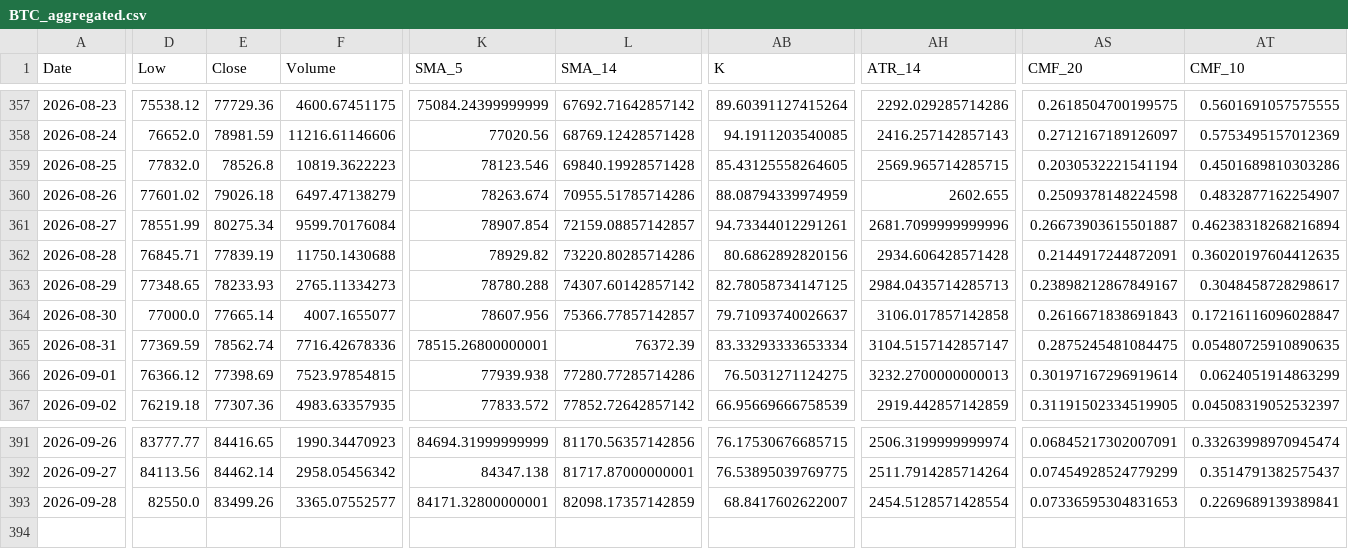
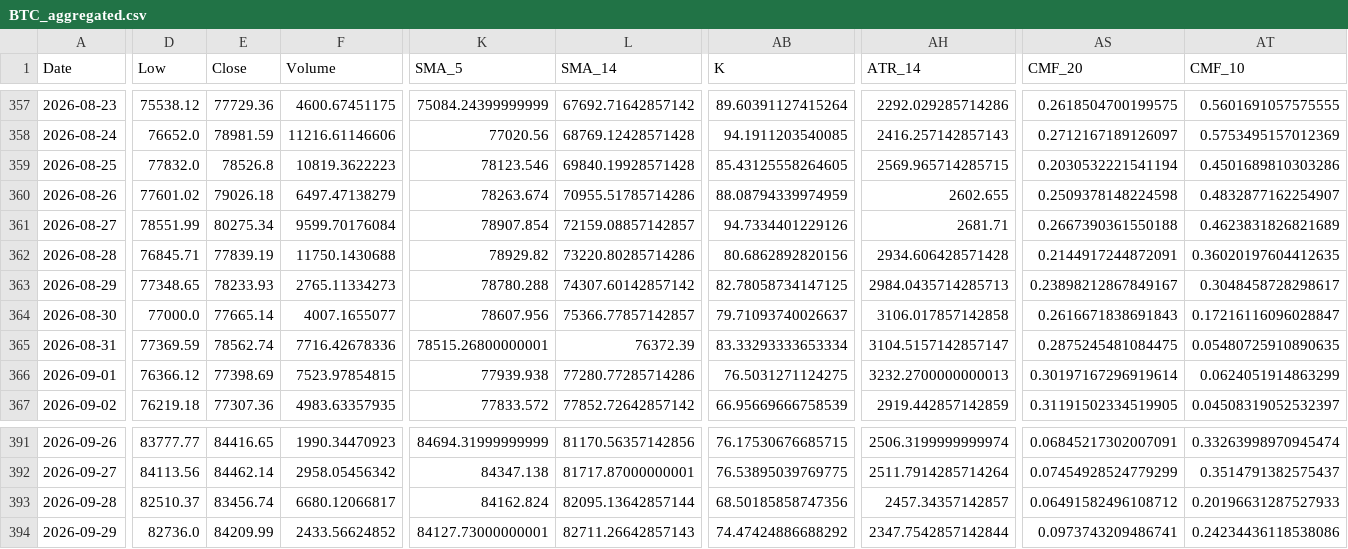
Before and after one commit to JintaoLiuorJoey/coinbase-ohlcv-data, a CSV file: data/BTC_aggregated.csv, drawn as a sheet; only a part is shown, gaps mark what is left out; rows hold the shown columns only; the diff covers the shown part only; the diff names each change by its address in the sheet, - before the commit and + after, or states it on an @@ line.

```diff
--- a/data/BTC_aggregated.csv
+++ b/data/BTC_aggregated.csv
-AB361 (K): 94.73344012291261
+AB361 (K): 94.7334401229126
-AH361 (ATR_14): 2681.7099999999996
+AH361 (ATR_14): 2681.71
-AS361 (CMF_20): 0.26673903615501887
+AS361 (CMF_20): 0.2667390361550188
-AT361 (CMF_10): 0.46238318268216894
+AT361 (CMF_10): 0.4623831826821689
-D393 (Low): 82550.0
+D393 (Low): 82510.37
-E393 (Close): 83499.26
+E393 (Close): 83456.74
-F393 (Volume): 3365.07552577
+F393 (Volume): 6680.12066817
-K393 (SMA_5): 84171.32800000001
+K393 (SMA_5): 84162.824
-L393 (SMA_14): 82098.17357142859
+L393 (SMA_14): 82095.13642857144
-AB393 (K): 68.8417602622007
+AB393 (K): 68.50185858747356
-AH393 (ATR_14): 2454.5128571428554
+AH393 (ATR_14): 2457.34357142857
-AS393 (CMF_20): 0.07336595304831653
+AS393 (CMF_20): 0.06491582496108712
-AT393 (CMF_10): 0.2269689139389841
+AT393 (CMF_10): 0.20196631287527933
+row 394: 2026-09-29 | 82736.0 | 84209.99 | 2433.56624852 | 84127.73000000001 | 82711.26642857143 | 74.47424886688292 | 2347.7542857142844 | 0.0973743209486741 | 0.24234436118538086
```
Also changed, not shown: 30 edited cells elsewhere in this file, data/ETH_aggregated.csv, data/XRP_aggregated.csv.
